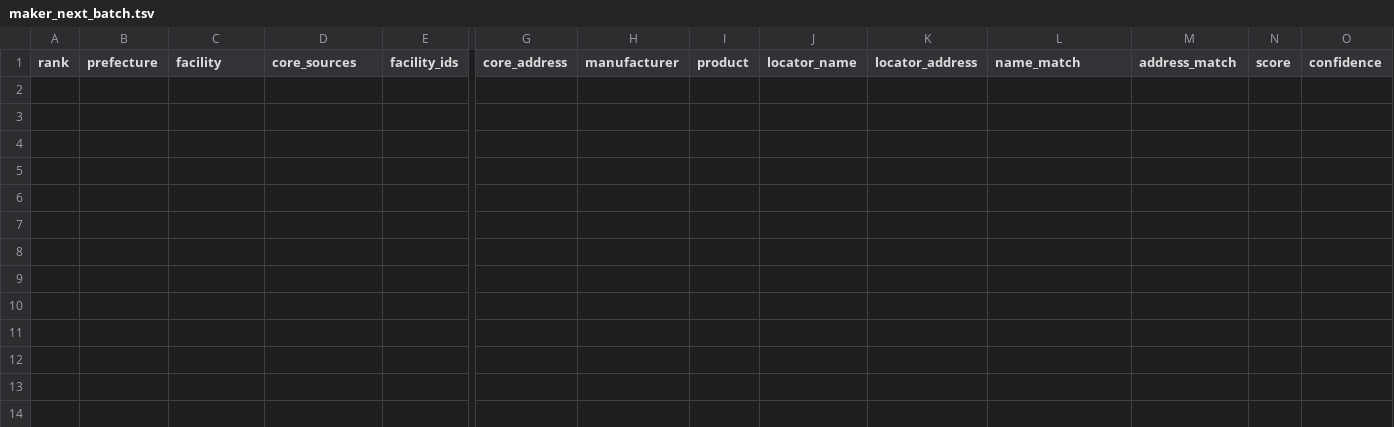
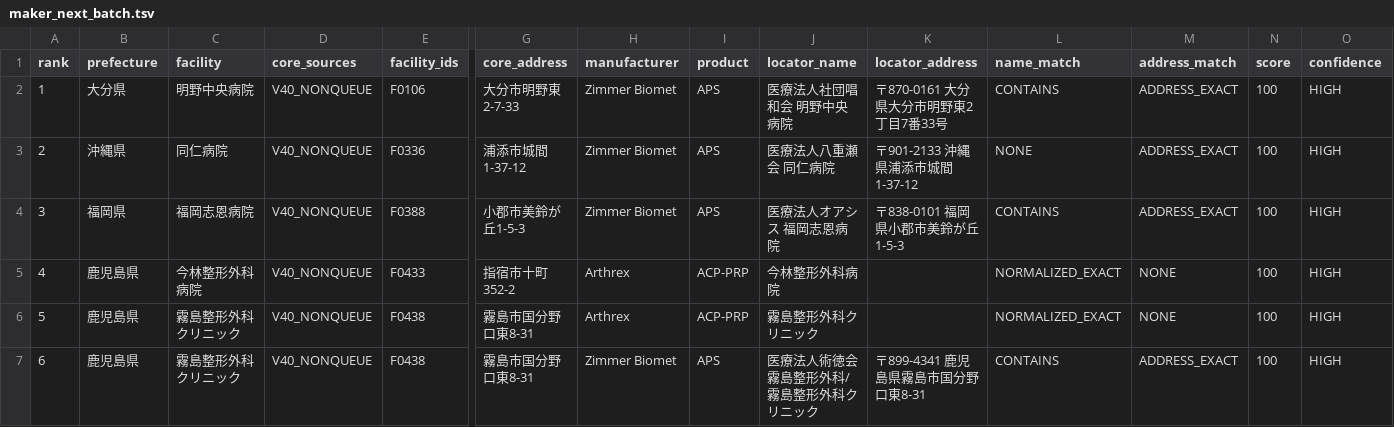
Before and after one commit to ri0115/saisei-collector, a TSV file: results/maker_next_batch.tsv, drawn as a sheet; only a part is shown, gaps mark what is left out; rows hold the shown columns only; the diff names each change by its address in the sheet, - before the commit and + after, or states it on an @@ line.

```diff
--- a/results/maker_next_batch.tsv
+++ b/results/maker_next_batch.tsv
+row 2: 1 | 大分県 | 明野中央病院 | V40_NONQUEUE | F0106 | 大分市明野東2-7-33 | Zimmer Biomet | APS | 医療法人社団唱和会 明野中央病院 | 〒870-0161 大分県大分市明野東2丁目7番33号 | CONTAINS | ADDRESS_EXACT | 100 | HIGH
+row 3: 2 | 沖縄県 | 同仁病院 | V40_NONQUEUE | F0336 | 浦添市城間1-37-12 | Zimmer Biomet | APS | 医療法人八重瀬会 同仁病院 | 〒901-2133 沖縄県浦添市城間1-37-12 | NONE | ADDRESS_EXACT | 100 | HIGH
+row 4: 3 | 福岡県 | 福岡志恩病院 | V40_NONQUEUE | F0388 | 小郡市美鈴が丘1-5-3 | Zimmer Biomet | APS | 医療法人オアシス 福岡志恩病院 | 〒838-0101 福岡県小郡市美鈴が丘1-5-3 | CONTAINS | ADDRESS_EXACT | 100 | HIGH
+row 5: 4 | 鹿児島県 | 今林整形外科病院 | V40_NONQUEUE | F0433 | 指宿市十町352-2 | Arthrex | ACP-PRP | 今林整形外科病院 |  | NORMALIZED_EXACT | NONE | 100 | HIGH
+row 6: 5 | 鹿児島県 | 霧島整形外科クリニック | V40_NONQUEUE | F0438 | 霧島市国分野口東8-31 | Arthrex | ACP-PRP | 霧島整形外科クリニック |  | NORMALIZED_EXACT | NONE | 100 | HIGH
+row 7: 6 | 鹿児島県 | 霧島整形外科クリニック | V40_NONQUEUE | F0438 | 霧島市国分野口東8-31 | Zimmer Biomet | APS | 医療法人術徳会 霧島整形外科/霧島整形外科クリニック | 〒899-4341 鹿児島県霧島市国分野口東8-31 | CONTAINS | ADDRESS_EXACT | 100 | HIGH
```
Also changed, not shown: results/maker_candidate_queue.tsv, 2 other files.
